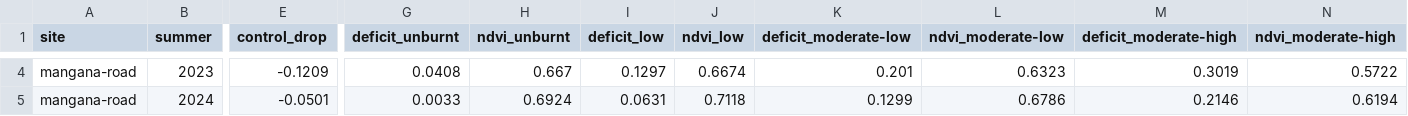
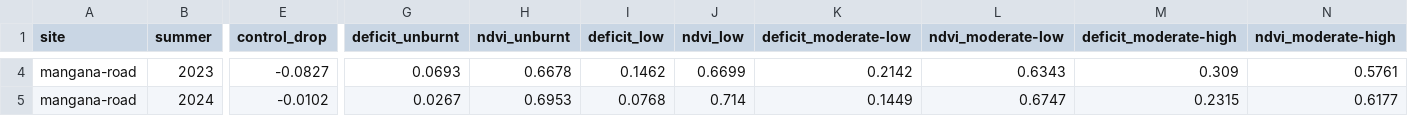
Before and after one commit to mdsumner/aeo26-workshop, a CSV file: outputs/tasmania/mangana-road/recovery.csv, drawn as a sheet; only a part is shown, gaps mark what is left out; the diff covers the shown part only; the diff names each change by its address in the sheet, - before the commit and + after, or states it on an @@ line.

```diff
--- a/outputs/tasmania/mangana-road/recovery.csv
+++ b/outputs/tasmania/mangana-road/recovery.csv
-E4 (control_drop): -0.1209
+E4 (control_drop): -0.0827
-G4 (deficit_unburnt): 0.0408
+G4 (deficit_unburnt): 0.0693
-H4 (ndvi_unburnt): 0.667
+H4 (ndvi_unburnt): 0.6678
-I4 (deficit_low): 0.1297
+I4 (deficit_low): 0.1462
-J4 (ndvi_low): 0.6674
+J4 (ndvi_low): 0.6699
-K4 (deficit_moderate-low): 0.201
+K4 (deficit_moderate-low): 0.2142
-L4 (ndvi_moderate-low): 0.6323
+L4 (ndvi_moderate-low): 0.6343
-M4 (deficit_moderate-high): 0.3019
+M4 (deficit_moderate-high): 0.309
-N4 (ndvi_moderate-high): 0.5722
+N4 (ndvi_moderate-high): 0.5761
-E5 (control_drop): -0.0501
+E5 (control_drop): -0.0102
-G5 (deficit_unburnt): 0.0033
+G5 (deficit_unburnt): 0.0267
-H5 (ndvi_unburnt): 0.6924
+H5 (ndvi_unburnt): 0.6953
-I5 (deficit_low): 0.0631
+I5 (deficit_low): 0.0768
-J5 (ndvi_low): 0.7118
+J5 (ndvi_low): 0.714
-K5 (deficit_moderate-low): 0.1299
+K5 (deficit_moderate-low): 0.1449
-L5 (ndvi_moderate-low): 0.6786
+L5 (ndvi_moderate-low): 0.6747
-M5 (deficit_moderate-high): 0.2146
+M5 (deficit_moderate-high): 0.2315
-N5 (ndvi_moderate-high): 0.6194
+N5 (ndvi_moderate-high): 0.6177
```
Also changed, not shown: 48 edited cells elsewhere in this file, outputs/tasmania/mangana-road/summary.csv, 3 other files.
